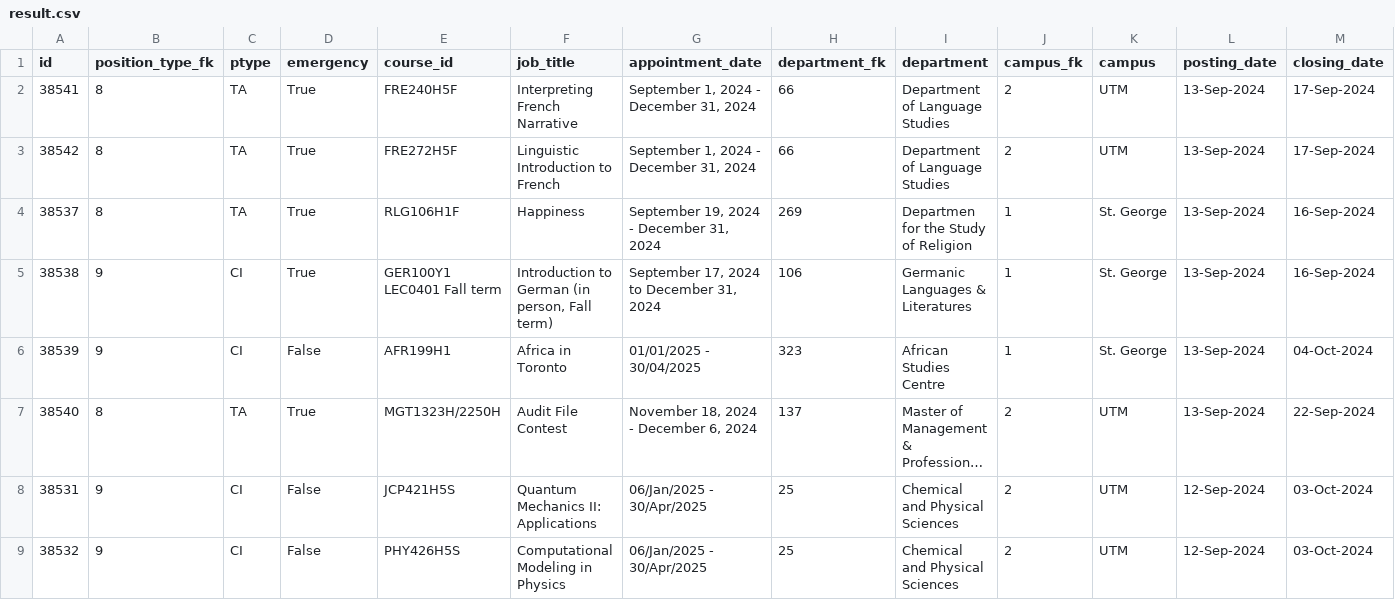
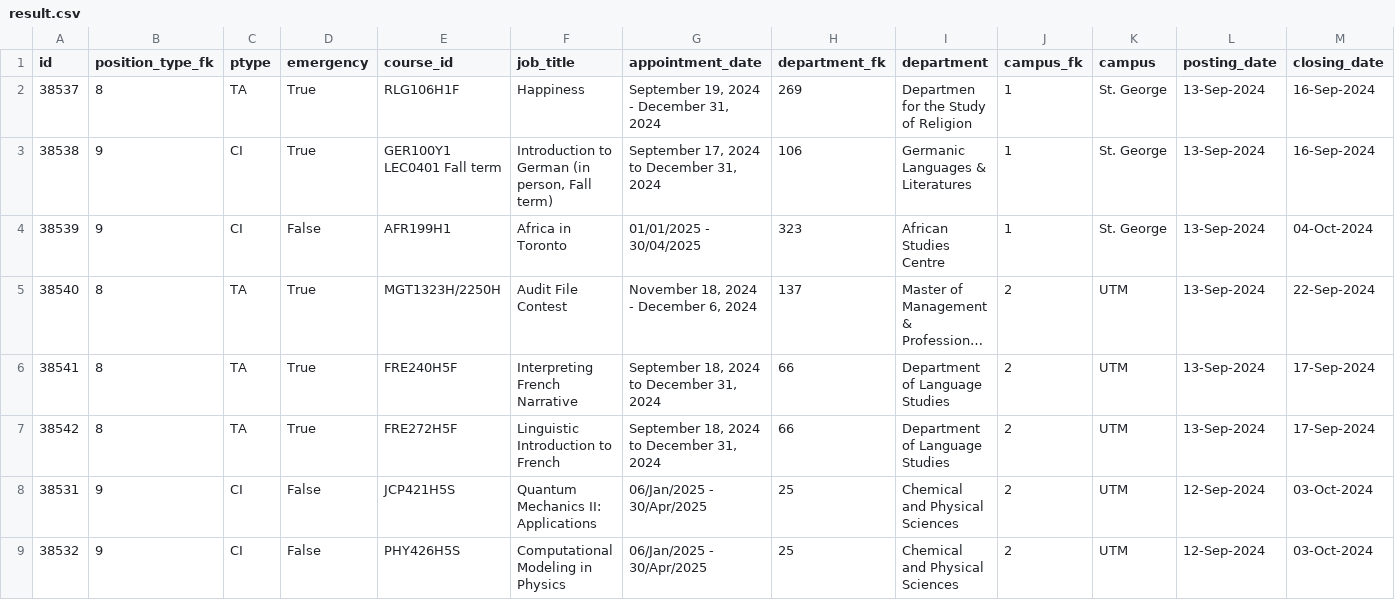
Before and after one commit to Nathan903/unit1.hrandequity.utoronto.ca, a CSV file: result.csv, drawn as a sheet; only a part is shown; long unchanged cells end in …; removed rows and columns are numbered as before the commit, all else as after; rows hold the shown columns only; the diff names each change by its address in the sheet, - before the commit and + after, or states it on an @@ line.

```diff
--- a/result.csv
+++ b/result.csv
-row 2: 38541 | 8 | TA | True | FRE240H5F | Interpreting French Narrative | September 1, 2024 - December 31, 2024 | 66 | Department of Language Studies | 2 | UTM | 13-Sep-2024 | 17-Sep-2024
-row 3: 38542 | 8 | TA | True | FRE272H5F | Linguistic Introduction to French | September 1, 2024 - December 31, 2024 | 66 | Department of Language Studies | 2 | UTM | 13-Sep-2024 | 17-Sep-2024
+row 6: 38541 | 8 | TA | True | FRE240H5F | Interpreting French Narrative | September 18, 2024 to December 31, 2024 | 66 | Department of Language Studies | 2 | UTM | 13-Sep-2024 | 17-Sep-2024
+row 7: 38542 | 8 | TA | True | FRE272H5F | Linguistic Introduction to French | September 18, 2024 to December 31, 2024 | 66 | Department of Language Studies | 2 | UTM | 13-Sep-2024 | 17-Sep-2024
```
Also changed, not shown: 1 other file.
